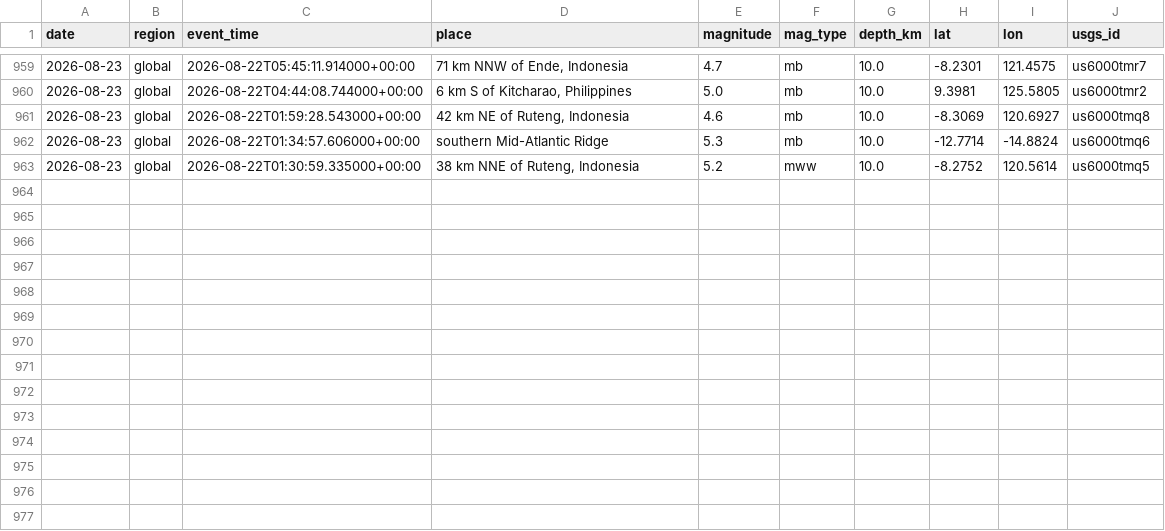
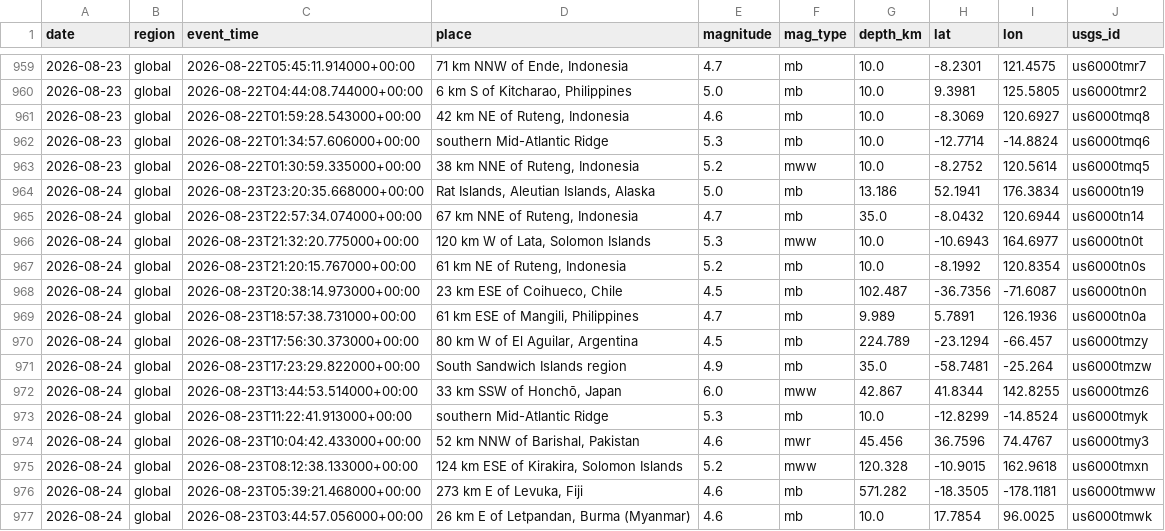
Before and after one commit to icedo724/data_collection, a CSV file: data/environment/earthquakes.csv, drawn as a sheet; only a part is shown, gaps mark what is left out.

```diff
--- a/data/environment/earthquakes.csv
+++ b/data/environment/earthquakes.csv
@@ -963 +963,15 @@
 2026-08-23,global,2026-08-22T01:30:59.335000+00:00,"38 km NNE of Ruteng, Indonesia",5.2,mww,10.0,-8.2752,120.5614,us6000tmq5
+2026-08-24,global,2026-08-23T23:20:35.668000+00:00,"Rat Islands, Aleutian Islands, Alaska",5.0,mb,13.186,52.1941,176.3834,us6000tn19
+2026-08-24,global,2026-08-23T22:57:34.074000+00:00,"67 km NNE of Ruteng, Indonesia",4.7,mb,35.0,-8.0432,120.6944,us6000tn14
+2026-08-24,global,2026-08-23T21:32:20.775000+00:00,"120 km W of Lata, Solomon Islands",5.3,mww,10.0,-10.6943,164.6977,us6000tn0t
+2026-08-24,global,2026-08-23T21:20:15.767000+00:00,"61 km NE of Ruteng, Indonesia",5.2,mb,10.0,-8.1992,120.8354,us6000tn0s
+2026-08-24,global,2026-08-23T20:38:14.973000+00:00,"23 km ESE of Coihueco, Chile",4.5,mb,102.487,-36.7356,-71.6087,us6000tn0n
+2026-08-24,global,2026-08-23T18:57:38.731000+00:00,"61 km ESE of Mangili, Philippines",4.7,mb,9.989,5.7891,126.1936,us6000tn0a
+2026-08-24,global,2026-08-23T17:56:30.373000+00:00,"80 km W of El Aguilar, Argentina",4.5,mb,224.789,-23.1294,-66.457,us6000tmzy
+2026-08-24,global,2026-08-23T17:23:29.822000+00:00,South Sandwich Islands region,4.9,mb,35.0,-58.7481,-25.264,us6000tmzw
+2026-08-24,global,2026-08-23T13:44:53.514000+00:00,"33 km SSW of Honchō, Japan",6.0,mww,42.867,41.8344,142.8255,us6000tmz6
+2026-08-24,global,2026-08-23T11:22:41.913000+00:00,southern Mid-Atlantic Ridge,5.3,mb,10.0,-12.8299,-14.8524,us6000tmyk
+2026-08-24,global,2026-08-23T10:04:42.433000+00:00,"52 km NNW of Barishal, Pakistan",4.6,mwr,45.456,36.7596,74.4767,us6000tmy3
+2026-08-24,global,2026-08-23T08:12:38.133000+00:00,"124 km ESE of Kirakira, Solomon Islands",5.2,mww,120.328,-10.9015,162.9618,us6000tmxn
+2026-08-24,global,2026-08-23T05:39:21.468000+00:00,"273 km E of Levuka, Fiji",4.6,mb,571.282,-18.3505,-178.1181,us6000tmww
+2026-08-24,global,2026-08-23T03:44:57.056000+00:00,"26 km E of Letpandan, Burma (Myanmar)",4.6,mb,10.0,17.7854,96.0025,us6000tmwk
```
Also changed, not shown: data/environment/air_quality.csv, data/environment/weather.csv, 9 other files.
